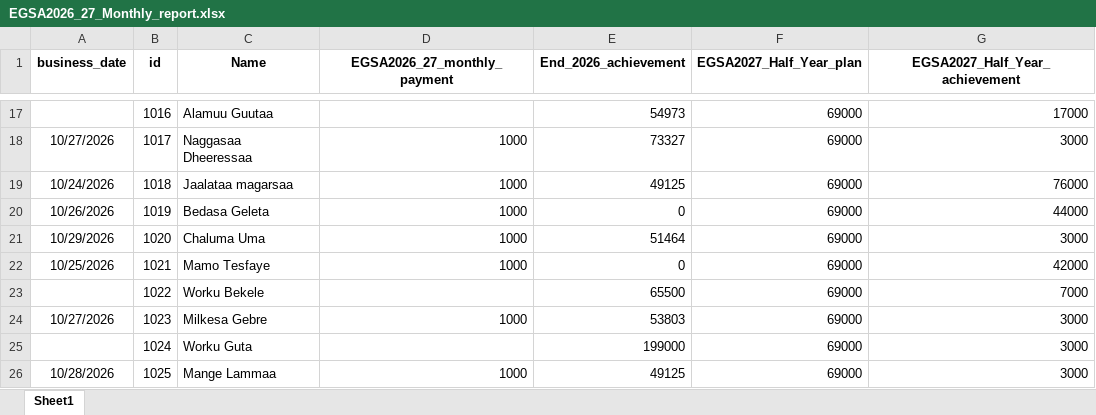
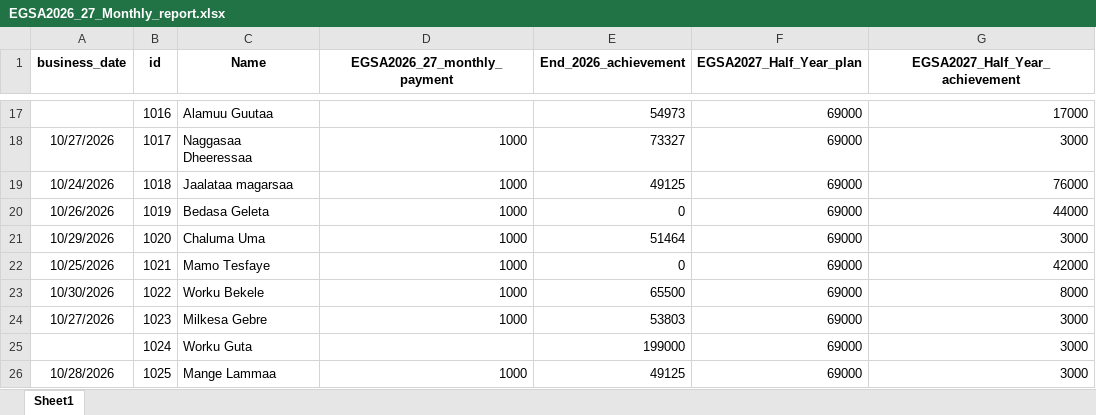
Before and after one commit to Walfaanaa/monthly-report, an Excel workbook: EGSA2026_27_Monthly_report.xlsx, sheet Sheet1, drawn as a sheet; only a part is shown, gaps mark what is left out; values as stored, in another font and other column widths than the file's, no borders; the diff names each change by its address in the sheet, - before the commit and + after, or states it on an @@ line.

Commit message:
Add files via upload

```diff
--- a/EGSA2026_27_Monthly_report.xlsx (sheet Sheet1)
+++ b/EGSA2026_27_Monthly_report.xlsx (sheet Sheet1)
-A23 (business_date): (empty)
+A23 (business_date): 10/30/2026
-D23 (EGSA2026_27_monthly_payment): (empty)
+D23 (EGSA2026_27_monthly_payment): 1000
-G23 (EGSA2027_Half_Year_achievement): 7000
+G23 (EGSA2027_Half_Year_achievement): 8000
```
